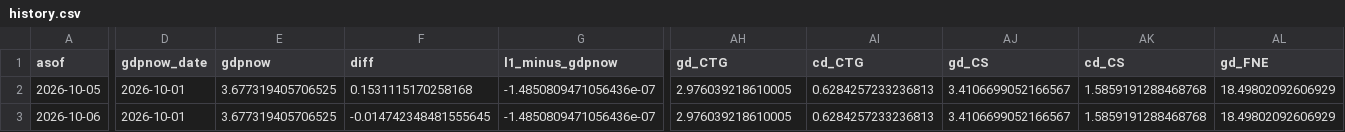
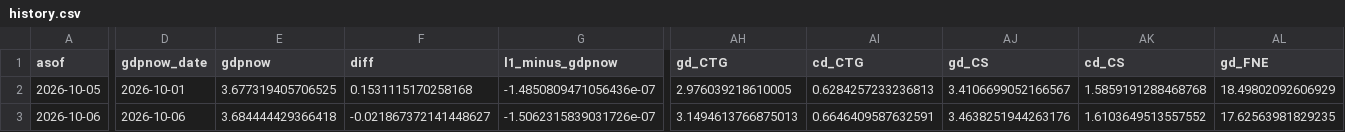
Before and after one commit to michaeltkiley/gdpnow-replication, a CSV file: docs/data/history.csv, drawn as a sheet; only a part is shown, gaps mark what is left out; the diff covers the shown part only; the diff names each change by its address in the sheet, - before the commit and + after, or states it on an @@ line.

```diff
--- a/docs/data/history.csv
+++ b/docs/data/history.csv
-D3 (gdpnow_date): 2026-10-01
+D3 (gdpnow_date): 2026-10-06
-E3 (gdpnow): 3.677319405706525
+E3 (gdpnow): 3.684444429366418
-F3 (diff): -0.014742348481555645
+F3 (diff): -0.021867372141448627
-G3 (l1_minus_gdpnow): -1.4850809471056436e-07
+G3 (l1_minus_gdpnow): -1.5062315839031726e-07
-AH3 (gd_CTG): 2.976039218610005
+AH3 (gd_CTG): 3.1494613766875013
-AI3 (cd_CTG): 0.6284257233236813
+AI3 (cd_CTG): 0.6646409587632591
-AJ3 (gd_CS): 3.4106699052166567
+AJ3 (gd_CS): 3.4638251944263176
-AK3 (cd_CS): 1.5859191288468768
+AK3 (cd_CS): 1.6103649513557552
-AL3 (gd_FNE): 18.49802092606929
+AL3 (gd_FNE): 17.62563981829235
```
Also changed, not shown: 20 edited cells elsewhere in this file, 2 other files.
